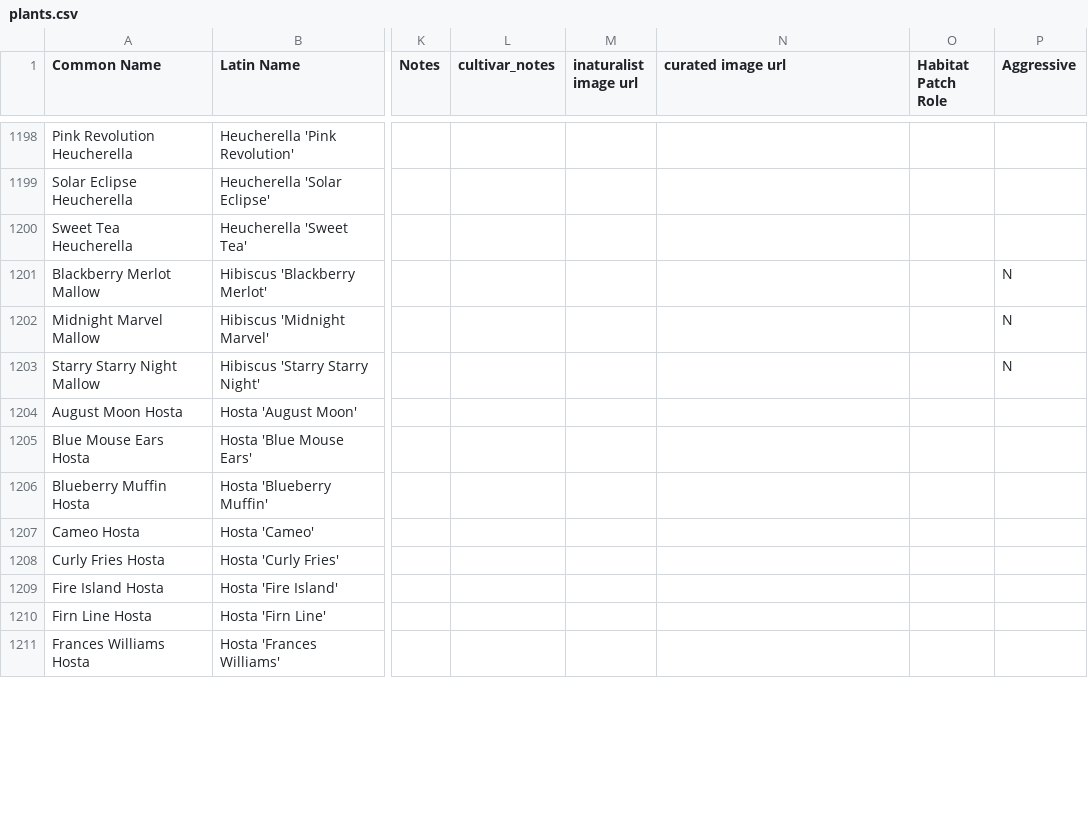
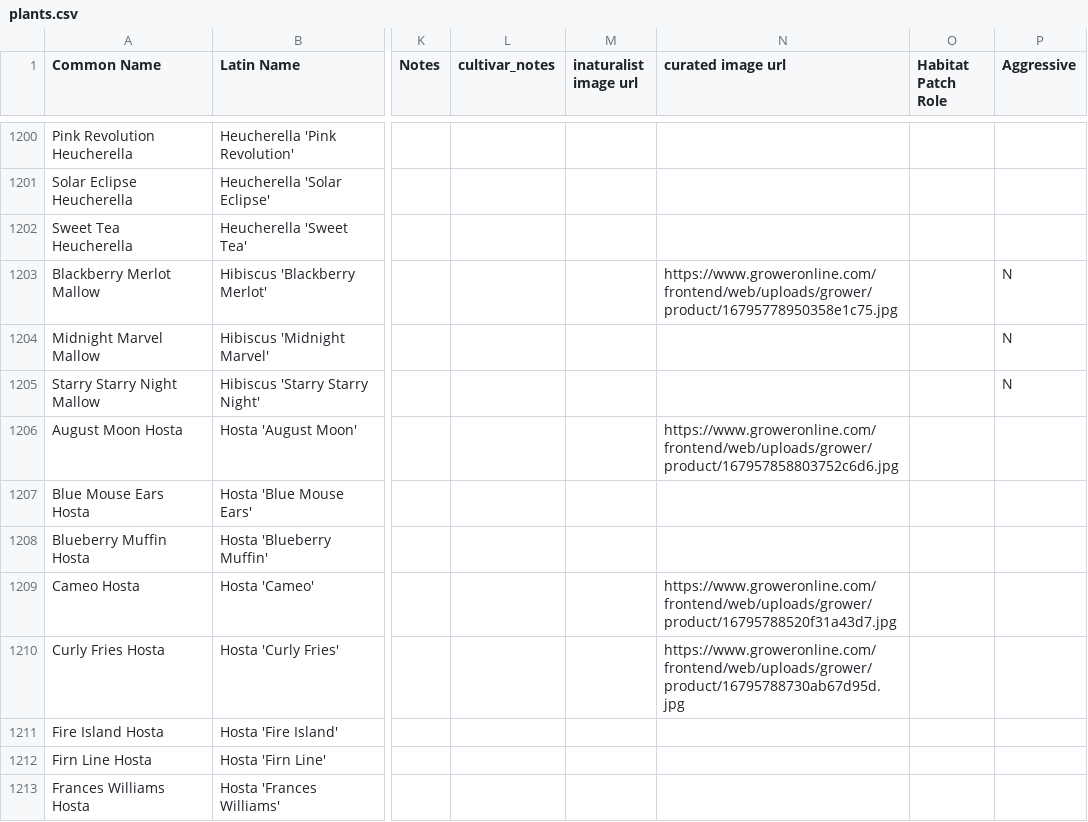
Before and after one commit to rsummmmers/plant-finder, a CSV file: dev/plants.csv, drawn as a sheet; only a part is shown, gaps mark what is left out; addresses are those after the commit; the diff covers the shown part only; the diff names each change by its address in the sheet, - before the commit and + after, or states it on an @@ line.

```diff
--- a/dev/plants.csv
+++ b/dev/plants.csv
-N1203 (curated image url): (empty)
+N1203 (curated image url): https://www.groweronline.com/frontend/web/uploads/grower/product/16795778950358e1c75.jpg
-N1206 (curated image url): (empty)
+N1206 (curated image url): https://www.groweronline.com/frontend/web/uploads/grower/product/167957858803752c6d6.jpg
-N1209 (curated image url): (empty)
+N1209 (curated image url): https://www.groweronline.com/frontend/web/uploads/grower/product/16795788520f31a43d7.jpg
-N1210 (curated image url): (empty)
+N1210 (curated image url): https://www.groweronline.com/frontend/web/uploads/grower/product/16795788730ab67d95d.jpg
```
Also changed, not shown: 3 added rows and 23 edited cells elsewhere in this file, 1 other file.
